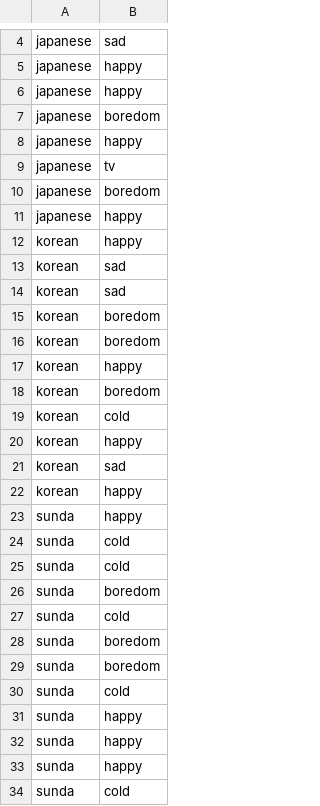
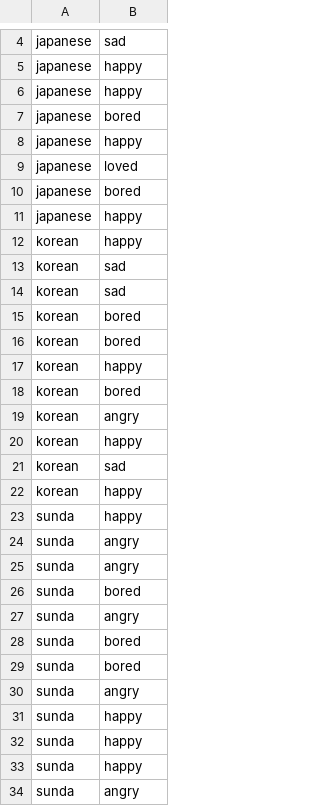
Before and after one commit to algonacci/culinar_ml, a CSV file: food_data.csv, drawn as a sheet; only a part is shown, gaps mark what is left out; the diff covers the shown part only.

```diff
--- a/food_data.csv
+++ b/food_data.csv
@@ -6,6 +6,6 @@ japanese,happy
 japanese,happy
-japanese,boredom
+japanese,bored
 japanese,happy
-japanese,tv
-japanese,boredom
+japanese,loved
+japanese,bored
 japanese,happy
@@ -14,7 +14,7 @@ korean,sad
 korean,sad
-korean,boredom
-korean,boredom
+korean,bored
+korean,bored
 korean,happy
-korean,boredom
-korean,cold
+korean,bored
+korean,angry
 korean,happy
@@ -23,9 +23,9 @@ korean,happy
 sunda,happy
-sunda,cold
-sunda,cold
-sunda,boredom
-sunda,cold
-sunda,boredom
-sunda,boredom
-sunda,cold
+sunda,angry
+sunda,angry
+sunda,bored
+sunda,angry
+sunda,bored
+sunda,bored
+sunda,angry
 sunda,happy
@@ -33,2 +33,2 @@ sunda,happy
 sunda,happy
-sunda,cold
+sunda,angry
```
Also changed, not shown: 149 edited cells elsewhere in this file.
